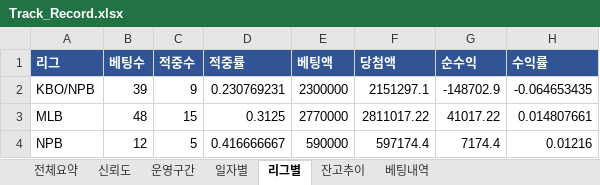
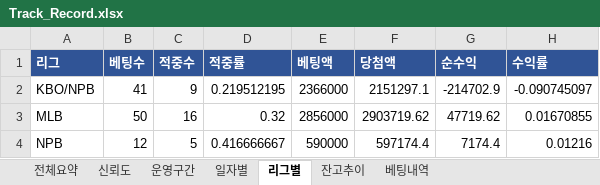
Before and after one commit to rushsis2203-commits/toto-analyzer-track-record, an Excel workbook: data/Track_Record.xlsx, sheet 리그별, drawn as a sheet; values as stored, in another font and other column widths than the file's, no borders; the diff names each change by its address in the sheet, - before the commit and + after, or states it on an @@ line.

```diff
--- a/data/Track_Record.xlsx (sheet 리그별)
+++ b/data/Track_Record.xlsx (sheet 리그별)
-B2 (베팅수): 39
+B2 (베팅수): 41
-D2 (적중률): 0.230769231
+D2 (적중률): 0.219512195
-E2 (베팅액): 2300000
+E2 (베팅액): 2366000
-G2 (순수익): -148702.9
+G2 (순수익): -214702.9
-H2 (수익률): -0.064653435
+H2 (수익률): -0.090745097
-B3 (베팅수): 48
+B3 (베팅수): 50
-C3 (적중수): 15
+C3 (적중수): 16
-D3 (적중률): 0.3125
+D3 (적중률): 0.32
-E3 (베팅액): 2770000
+E3 (베팅액): 2856000
-F3 (당첨액): 2811017.22
+F3 (당첨액): 2903719.62
-G3 (순수익): 41017.22
+G3 (순수익): 47719.62
-H3 (수익률): 0.014807661
+H3 (수익률): 0.01670855
```
Also changed, not shown: sheet 베팅내역, sheet 전체요약, sheet 일자별, sheet 신뢰도, sheet 잔고추이, data/Pick_Calibration.xlsx.
